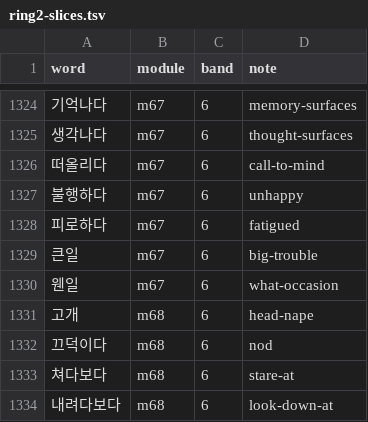
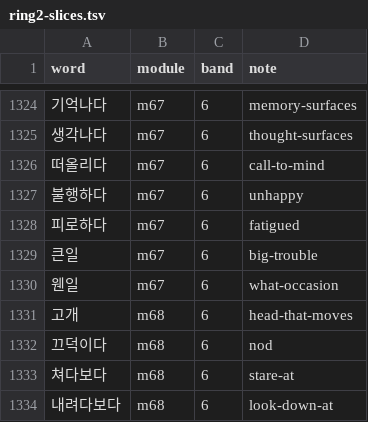
Before and after one commit to nwilliams22/daneo, a TSV file: reference/ring2-slices.tsv, drawn as a sheet; only a part is shown, gaps mark what is left out.

```diff
--- a/reference/ring2-slices.tsv
+++ b/reference/ring2-slices.tsv
@@ -1330,3 +1330,3 @@ word	module	band	note
 웬일	m67	6	what-occasion
-고개	m68	6	head-nape
+고개	m68	6	head-that-moves
 끄덕이다	m68	6	nod
```
Also changed, not shown: 8 other files.
